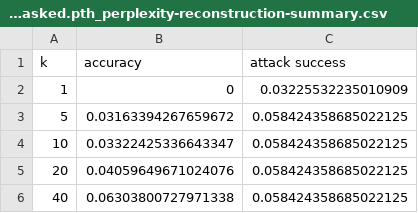
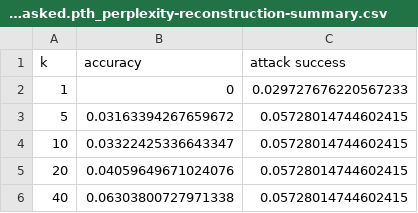
Before and after one commit to CohenAriel/PALLM, a CSV file: results/results_echr.jsonl_bert-echr-frozen-dynamically-masked.pth_perplexity-reconstruction-summary.csv, drawn as a sheet.

```diff
--- a/results/results_echr.jsonl_bert-echr-frozen-dynamically-masked.pth_perplexity-reconstruction-summary.csv
+++ b/results/results_echr.jsonl_bert-echr-frozen-dynamically-masked.pth_perplexity-reconstruction-summary.csv
@@ -1,6 +1,6 @@
 k,accuracy,attack success
-1,0,0.03225532235010909
-5,0.03163394267659672,0.058424358685022125
-10,0.03322425336643347,0.058424358685022125
-20,0.04059649671024076,0.058424358685022125
-40,0.06303800727971338,0.058424358685022125
+1,0,0.029727676220567233
+5,0.03163394267659672,0.05728014744602415
+10,0.03322425336643347,0.05728014744602415
+20,0.04059649671024076,0.05728014744602415
+40,0.06303800727971338,0.05728014744602415
```
Also changed, not shown: results/results_echr.jsonl_bert-echr-frozen-dynamically-masked.pth_naive-reconstruction.csv, results/results_echr.jsonl_bert-echr-frozen-dynamically-masked.pth_perplexity-reconstruction.csv, 3 other files.
